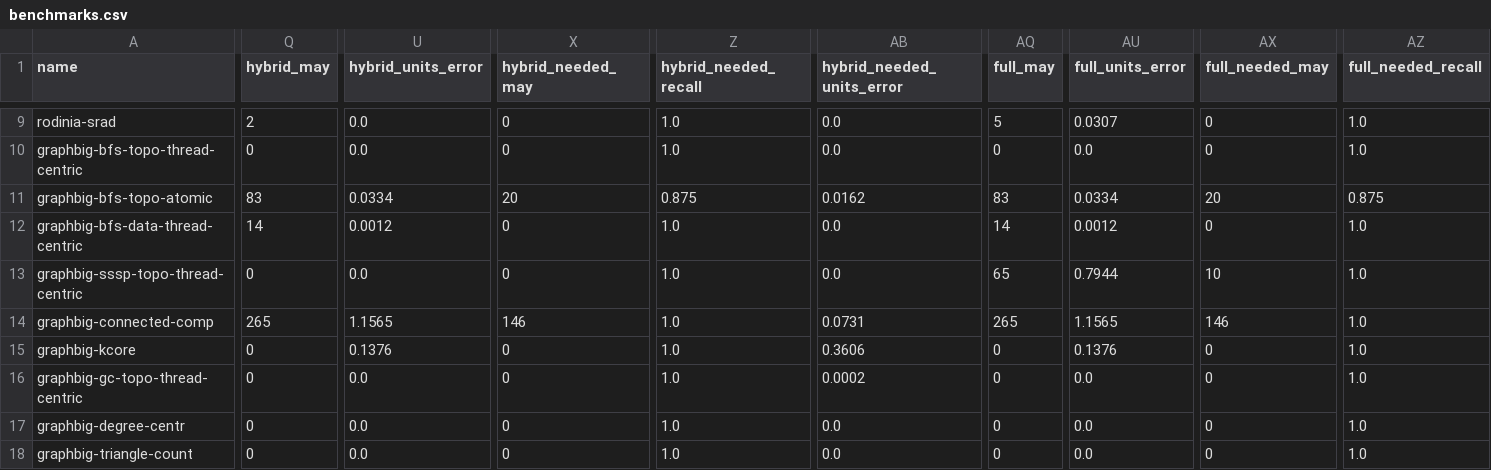
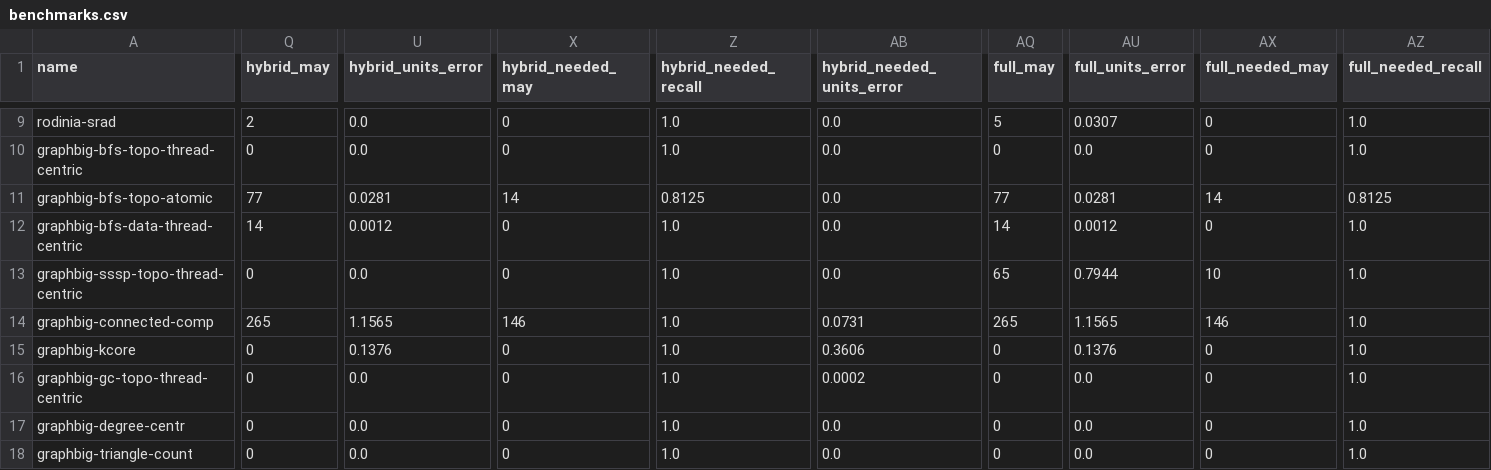
Before and after one commit to socal-ucr/MemPrint, a CSV file: paper_gpu/data/benchmarks.csv, drawn as a sheet; only a part is shown, gaps mark what is left out; the diff covers the shown part only; the diff names each change by its address in the sheet, - before the commit and + after, or states it on an @@ line.

```diff
--- a/paper_gpu/data/benchmarks.csv
+++ b/paper_gpu/data/benchmarks.csv
-Q11 (hybrid_may): 83
+Q11 (hybrid_may): 77
-U11 (hybrid_units_error): 0.0334
+U11 (hybrid_units_error): 0.0281
-X11 (hybrid_needed_may): 20
+X11 (hybrid_needed_may): 14
-Z11 (hybrid_needed_recall): 0.875
+Z11 (hybrid_needed_recall): 0.8125
-AB11 (hybrid_needed_units_error): 0.0162
+AB11 (hybrid_needed_units_error): 0.0
-AQ11 (full_may): 83
+AQ11 (full_may): 77
-AU11 (full_units_error): 0.0334
+AU11 (full_units_error): 0.0281
-AX11 (full_needed_may): 20
+AX11 (full_needed_may): 14
-AZ11 (full_needed_recall): 0.875
+AZ11 (full_needed_recall): 0.8125
```
Also changed, not shown: 1 edited cell elsewhere in this file, paper_gpu/data/sim.csv, paper_gpu/data/sim_blocks.csv, 15 other files.
